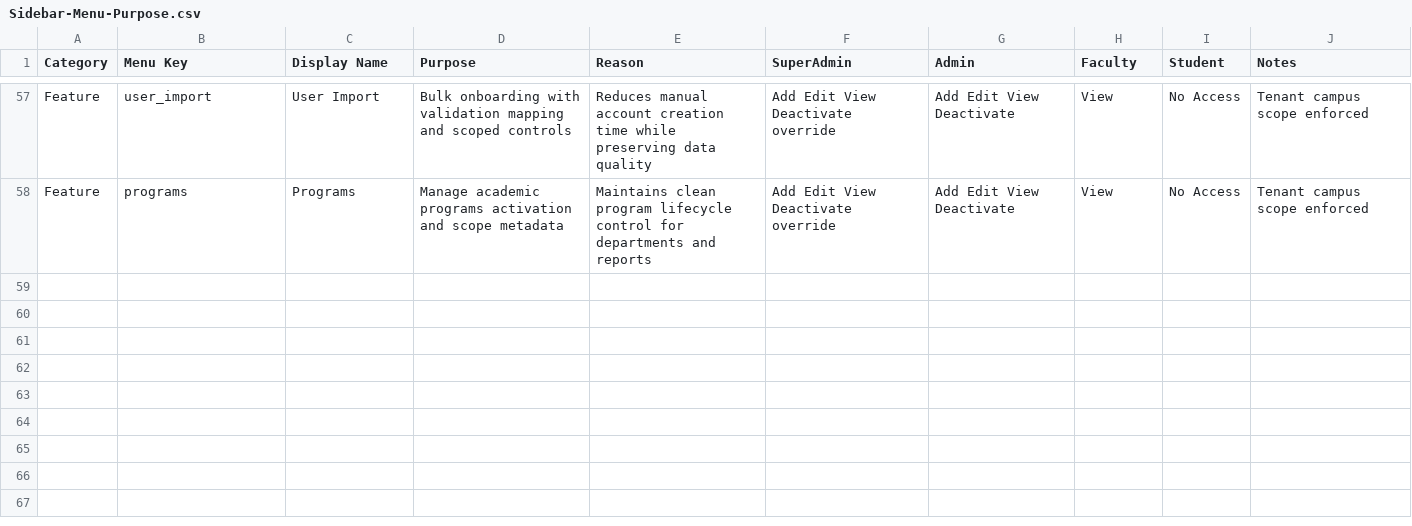
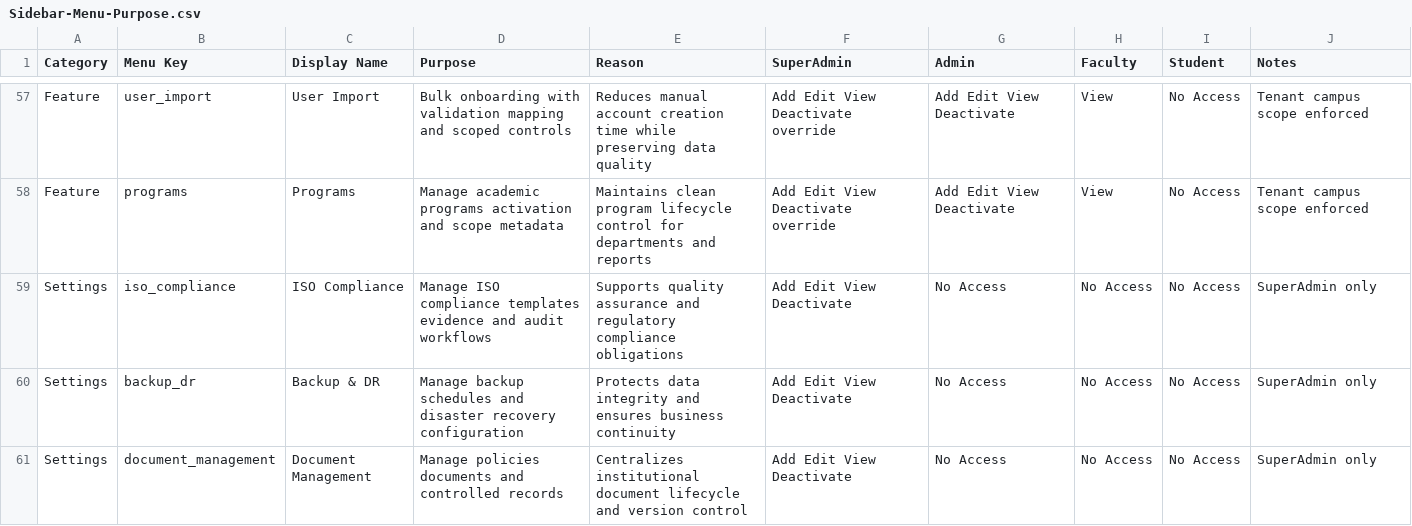
Before and after one commit to Syedali5431/Tabsan-EduSphere, a CSV file: Docs/Sidebar-Menu-Purpose.csv, drawn as a sheet; only a part is shown, gaps mark what is left out; the diff names each change by its address in the sheet, - before the commit and + after, or states it on an @@ line.

Commit message:
Phase 3: Fix DegreeRules redirect add ISO/Backup/Document modules correct PRD terminology

```diff
--- a/Docs/Sidebar-Menu-Purpose.csv
+++ b/Docs/Sidebar-Menu-Purpose.csv
+row 59: Settings | iso_compliance | ISO Compliance | Manage ISO compliance templates evidence and audit workflows | Supports quality assurance and regulatory compliance obligations | Add Edit View Deactivate | No Access | No Access | No Access | SuperAdmin only
+row 60: Settings | backup_dr | Backup & DR | Manage backup schedules and disaster recovery configuration | Protects data integrity and ensures business continuity | Add Edit View Deactivate | No Access | No Access | No Access | SuperAdmin only
+row 61: Settings | document_management | Document Management | Manage policies documents and controlled records | Centralizes institutional document lifecycle and version control | Add Edit View Deactivate | No Access | No Access | No Access | SuperAdmin only
```
Also changed, not shown: 7 other files.
